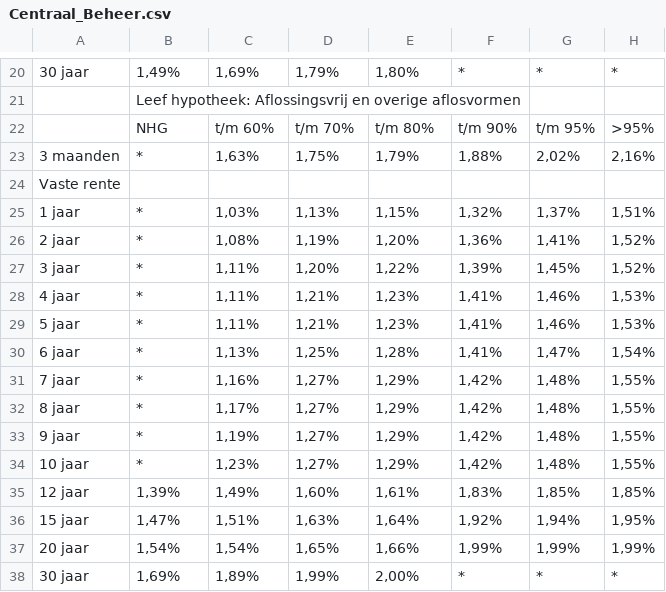
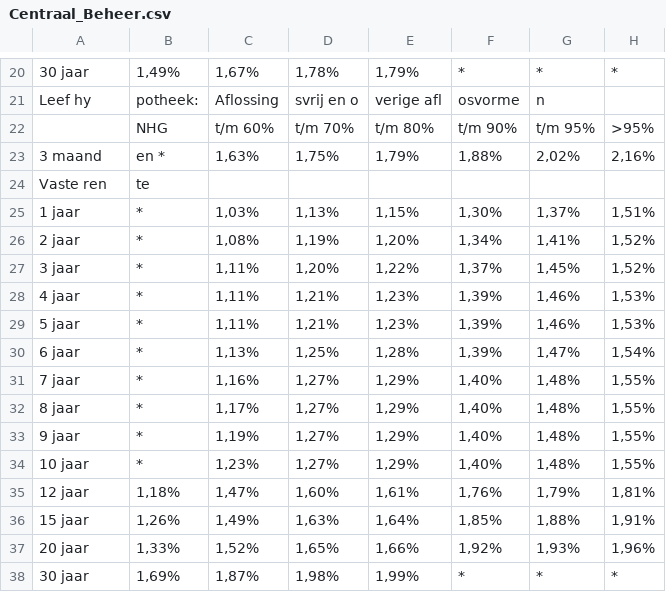
Before and after one commit to Tswagerman/InterestRates, a CSV file: database/Centraal_Beheer.csv, drawn as a sheet; only a part is shown, gaps mark what is left out; the diff covers the shown part only.

```diff
--- a/database/Centraal_Beheer.csv
+++ b/database/Centraal_Beheer.csv
@@ -20,19 +20,19 @@
-"30 jaar","1,49%","1,69%","1,79%","1,80%","*","*","*"
-"","Leef hypotheek: Aflossingsvrij en overige aflosvormen","","","","","",""
+"30 jaar","1,49%","1,67%","1,78%","1,79%","*","*","*"
+"Leef hy","potheek:","Aflossing","svrij en o","verige afl","osvorme","n",""
 "","NHG","t/m 60%","t/m 70%","t/m 80%","t/m 90%","t/m 95%",">95%"
-"3 maanden","*","1,63%","1,75%","1,79%","1,88%","2,02%","2,16%"
-"Vaste rente","","","","","","",""
-"1 jaar","*","1,03%","1,13%","1,15%","1,32%","1,37%","1,51%"
-"2 jaar","*","1,08%","1,19%","1,20%","1,36%","1,41%","1,52%"
-"3 jaar","*","1,11%","1,20%","1,22%","1,39%","1,45%","1,52%"
-"4 jaar","*","1,11%","1,21%","1,23%","1,41%","1,46%","1,53%"
-"5 jaar","*","1,11%","1,21%","1,23%","1,41%","1,46%","1,53%"
-"6 jaar","*","1,13%","1,25%","1,28%","1,41%","1,47%","1,54%"
-"7 jaar","*","1,16%","1,27%","1,29%","1,42%","1,48%","1,55%"
-"8 jaar","*","1,17%","1,27%","1,29%","1,42%","1,48%","1,55%"
-"9 jaar","*","1,19%","1,27%","1,29%","1,42%","1,48%","1,55%"
-"10 jaar","*","1,23%","1,27%","1,29%","1,42%","1,48%","1,55%"
-"12 jaar","1,39%","1,49%","1,60%","1,61%","1,83%","1,85%","1,85%"
-"15 jaar","1,47%","1,51%","1,63%","1,64%","1,92%","1,94%","1,95%"
-"20 jaar","1,54%","1,54%","1,65%","1,66%","1,99%","1,99%","1,99%"
-"30 jaar","1,69%","1,89%","1,99%","2,00%","*","*","*"
+"3 maand","en *","1,63%","1,75%","1,79%","1,88%","2,02%","2,16%"
+"Vaste ren","te","","","","","",""
+"1 jaar","*","1,03%","1,13%","1,15%","1,30%","1,37%","1,51%"
+"2 jaar","*","1,08%","1,19%","1,20%","1,34%","1,41%","1,52%"
+"3 jaar","*","1,11%","1,20%","1,22%","1,37%","1,45%","1,52%"
+"4 jaar","*","1,11%","1,21%","1,23%","1,39%","1,46%","1,53%"
+"5 jaar","*","1,11%","1,21%","1,23%","1,39%","1,46%","1,53%"
+"6 jaar","*","1,13%","1,25%","1,28%","1,39%","1,47%","1,54%"
+"7 jaar","*","1,16%","1,27%","1,29%","1,40%","1,48%","1,55%"
+"8 jaar","*","1,17%","1,27%","1,29%","1,40%","1,48%","1,55%"
+"9 jaar","*","1,19%","1,27%","1,29%","1,40%","1,48%","1,55%"
+"10 jaar","*","1,23%","1,27%","1,29%","1,40%","1,48%","1,55%"
+"12 jaar","1,18%","1,47%","1,60%","1,61%","1,76%","1,79%","1,81%"
+"15 jaar","1,26%","1,49%","1,63%","1,64%","1,85%","1,88%","1,91%"
+"20 jaar","1,33%","1,52%","1,65%","1,66%","1,92%","1,93%","1,96%"
+"30 jaar","1,69%","1,87%","1,98%","1,99%","*","*","*"
```
Also changed, not shown: 7 added rows, 7 removed rows and 29 edited cells elsewhere in this file, database/Hypotrust.csv, 13 other files.
